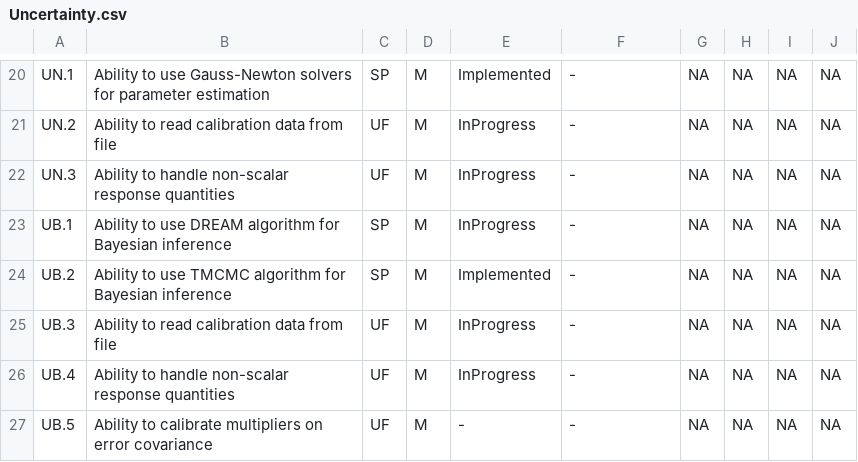
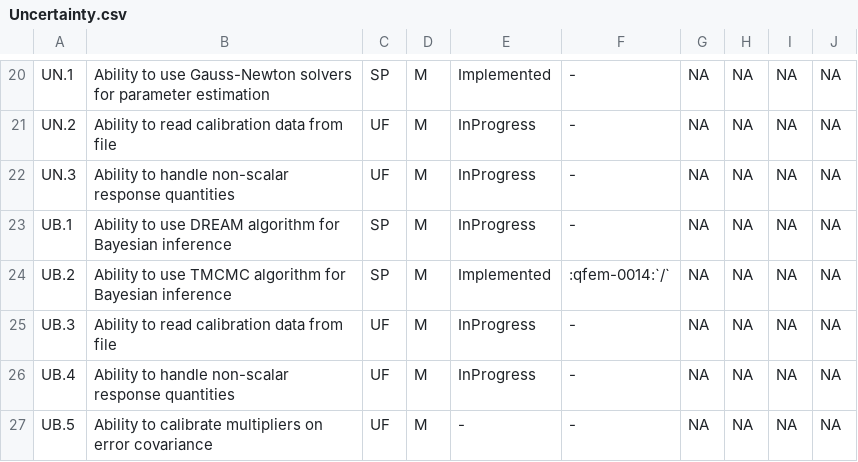
Before and after one commit to NHERI-SimCenter/SimCenterDocumentation, a CSV file: docs/common/reqments/_out/Uncertainty.csv, drawn as a sheet; only a part is shown, gaps mark what is left out.

```diff
--- a/docs/common/reqments/_out/Uncertainty.csv
+++ b/docs/common/reqments/_out/Uncertainty.csv
@@ -23,3 +23,3 @@
 "UB.1", "Ability to use DREAM algorithm for Bayesian inference","SP", "M", "InProgress", "-", NA, NA, NA, NA
-"UB.2", "Ability to use TMCMC algorithm for Bayesian inference","SP", "M", "Implemented", "-", NA, NA, NA, NA
+"UB.2", "Ability to use TMCMC algorithm for Bayesian inference","SP", "M", "Implemented", ":qfem-0014:`/`", NA, NA, NA, NA
 "UB.3", "Ability to read calibration data from file","UF", "M", "InProgress", "-", NA, NA, NA, NA
```
Also changed, not shown: 1 other file.
